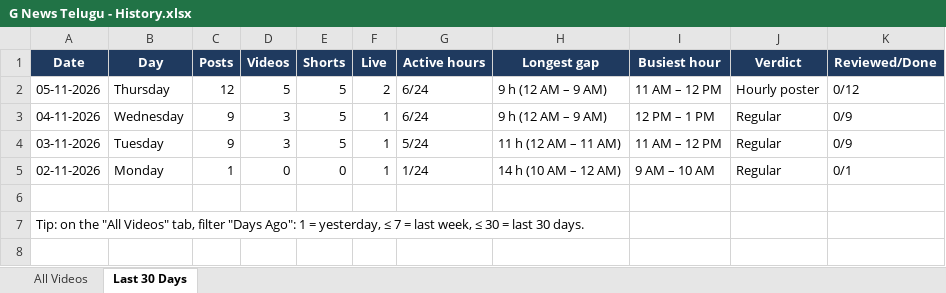
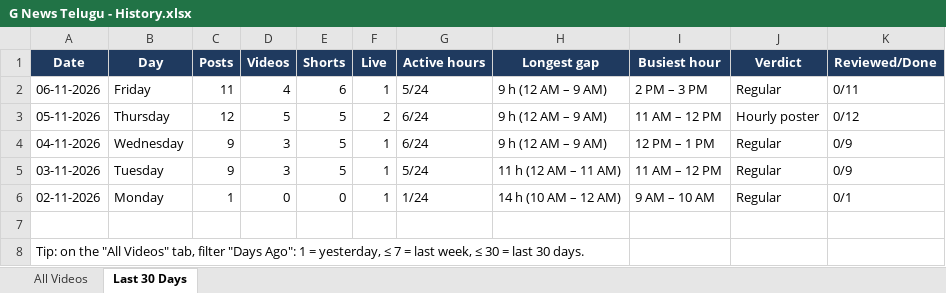
Before and after one commit to sharathchandra652/excel-folders, an Excel workbook: reports/Channel 4 (G News Telugu)/G News Telugu - History.xlsx, sheet Last 30 Days, drawn as a sheet; values as stored, in another font and other column widths than the file's, no borders; the diff names each change by its address in the sheet, - before the commit and + after, or states it on an @@ line.

```diff
--- a/reports/Channel 4 (G News Telugu)/G News Telugu - History.xlsx (sheet Last 30 Days)
+++ b/reports/Channel 4 (G News Telugu)/G News Telugu - History.xlsx (sheet Last 30 Days)
+row 2: 06-11-2026 | Friday | 11 | 4 | 6 | 1 | 5/24 | 9 h (12 AM – 9 AM) | 2 PM – 3 PM | Regular | 0/11
```
Also changed, not shown: sheet All Videos, hidden cells, reports/All Channels - Dashboard.xlsx, reports/Channel 1 (YD News)/YD News - History.xlsx, 27 other files.
